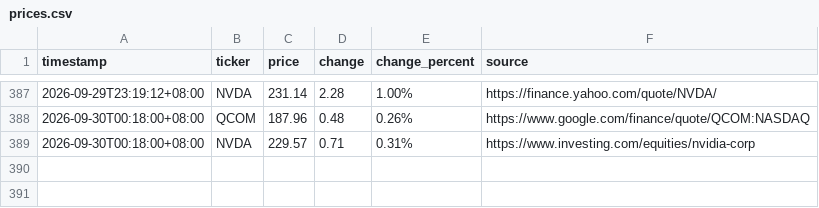
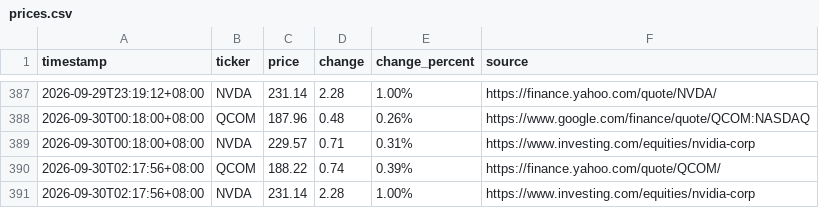
Before and after one commit to JeffLo21/test_repo, a CSV file: prices.csv, drawn as a sheet; only a part is shown, gaps mark what is left out; the diff names each change by its address in the sheet, - before the commit and + after, or states it on an @@ line.

```diff
--- a/prices.csv
+++ b/prices.csv
+row 390: 2026-09-30T02:17:56+08:00 | QCOM | 188.22 | 0.74 | 0.39% | https://finance.yahoo.com/quote/QCOM/
+row 391: 2026-09-30T02:17:56+08:00 | NVDA | 231.14 | 2.28 | 1.00% | https://www.investing.com/equities/nvidia-corp
```
